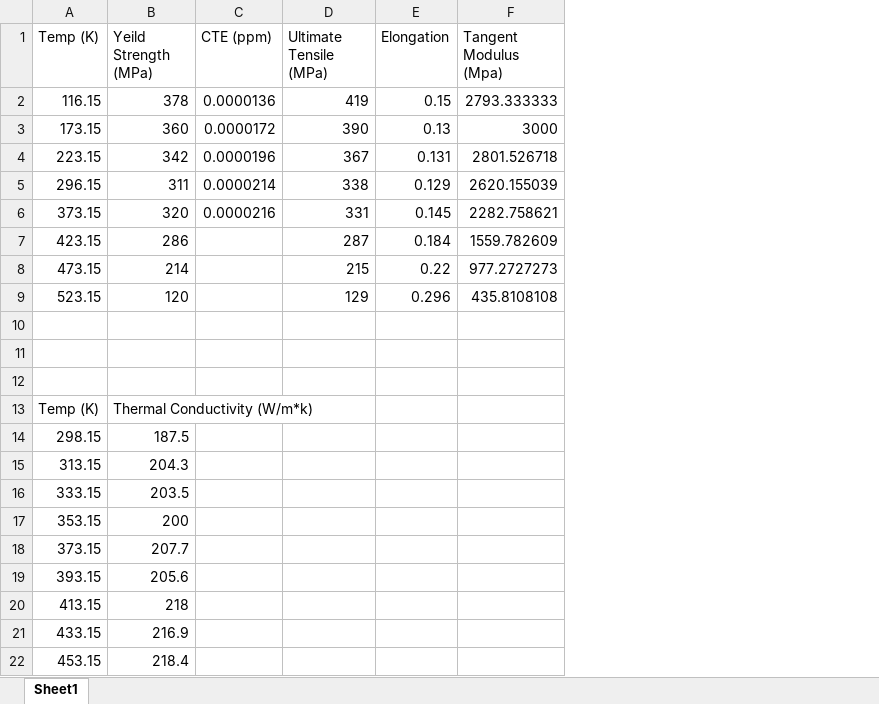
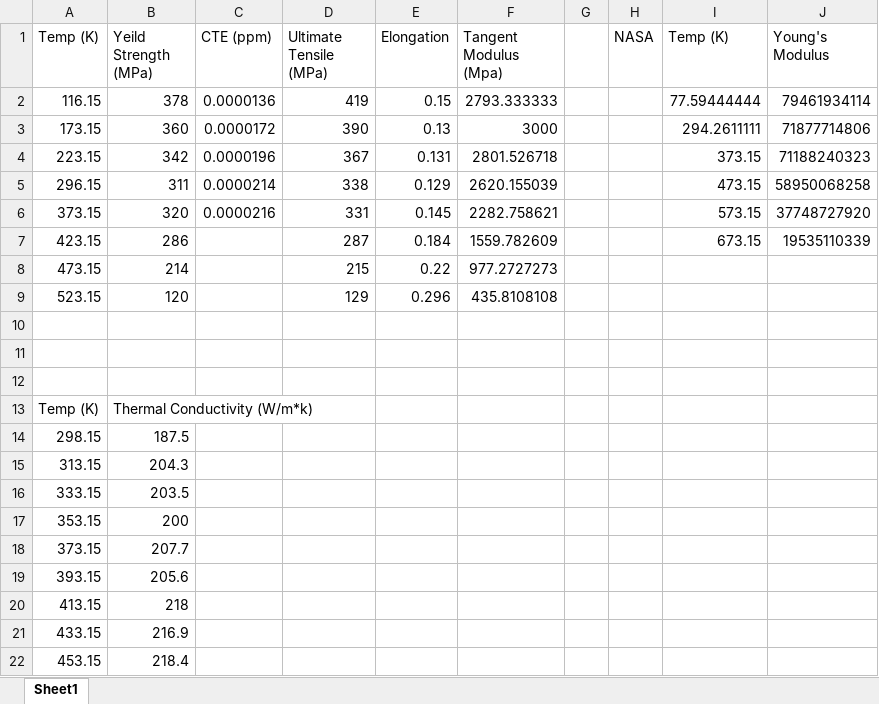
Before and after one commit to Kamiama/holistic-engine-logic-program, an Excel workbook: bin/material_properties.xlsx, sheet Sheet1, drawn as a sheet; values as stored, in another font and other column widths than the file's, no borders; the diff names each change by its address in the sheet, - before the commit and + after, or states it on an @@ line.

Commit message:
added NASA youngs modulus data

```diff
--- a/bin/material_properties.xlsx (sheet Sheet1)
+++ b/bin/material_properties.xlsx (sheet Sheet1)
+column G, empty
+column H (NASA), empty
+column I (Temp (K)), rows 2-7: 77.59444444 | 294.2611111 | 373.15 | 473.15 | 573.15 | 673.15
+column J (Young's Modulus), rows 2-7: 79461934114 | 71877714806 | 71188240323 | 58950068258 | 37748727920 | 19535110339
```
Also changed, not shown: 3 other files.
